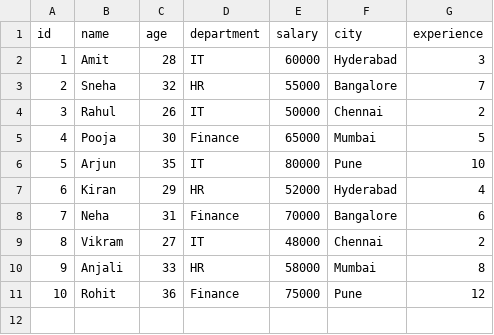
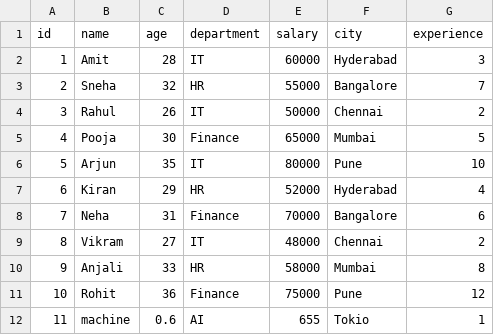
Before and after one commit to siva6654445/ETL_OOPS_ADVANCED_PYTHON, a CSV file: target.csv, drawn as a sheet; the diff names each change by its address in the sheet, - before the commit and + after, or states it on an @@ line.

Commit message:
added small change in target.csv

```diff
--- a/target.csv
+++ b/target.csv
+row 12: 11 | machine | 0.6 | AI | 655 | Tokio | 1
```
